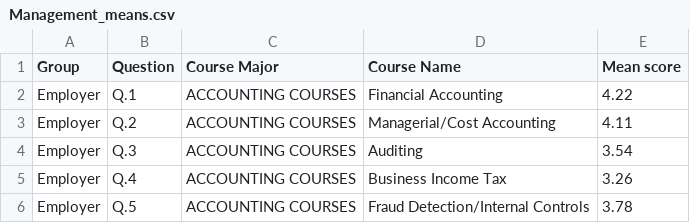
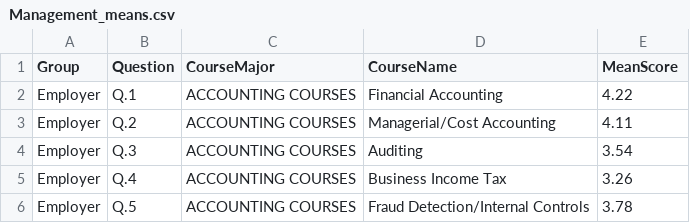
Before and after one commit to wmackedanz/Consulting_Repository, a CSV file: Management_means.csv, drawn as a sheet; only a part is shown.

Commit message:
Update Management_means.csv

```diff
--- a/Management_means.csv
+++ b/Management_means.csv
@@ -1,2 +1,2 @@
-Group,Question,Course Major,Course Name,Mean score
+Group,Question,CourseMajor,CourseName,MeanScore
 Employer,Q.1,ACCOUNTING COURSES,Financial Accounting,4.22
```
